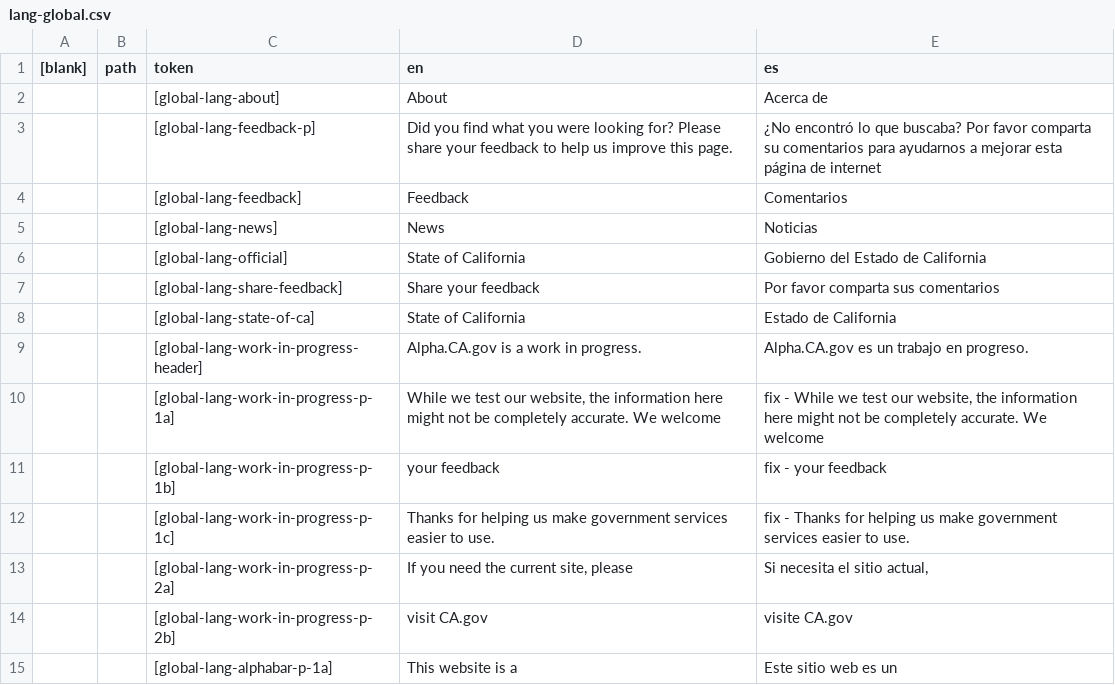
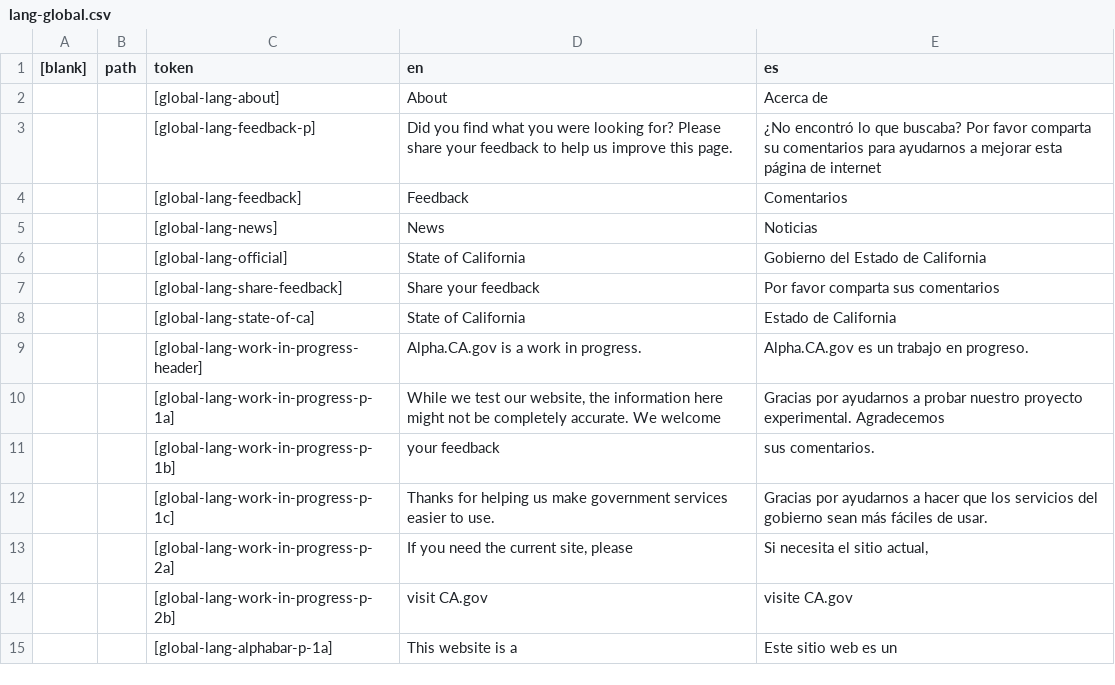
Before and after one commit to cagov/Alpha, a CSV file: src/lang-global.csv, drawn as a sheet; only a part is shown; the diff names each change by its address in the sheet, - before the commit and + after, or states it on an @@ line.

Commit message:
update with latest spanish

```diff
--- a/src/lang-global.csv
+++ b/src/lang-global.csv
-E10 (es): fix - While we test our website, the information here might not be completely accurate. We welcome
+E10 (es): Gracias por ayudarnos a probar nuestro proyecto experimental. Agradecemos
-E11 (es): fix - your feedback
+E11 (es): sus comentarios.
-E12 (es): fix - Thanks for helping us make government services easier to use.
+E12 (es): Gracias por ayudarnos a hacer que los servicios del gobierno sean más fáciles de usar.
```
